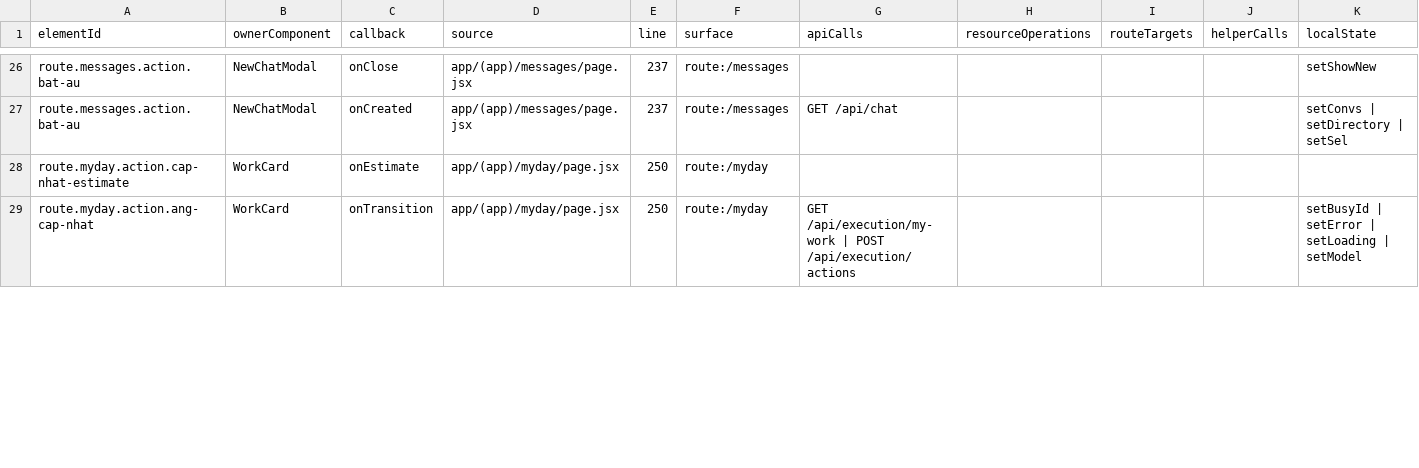
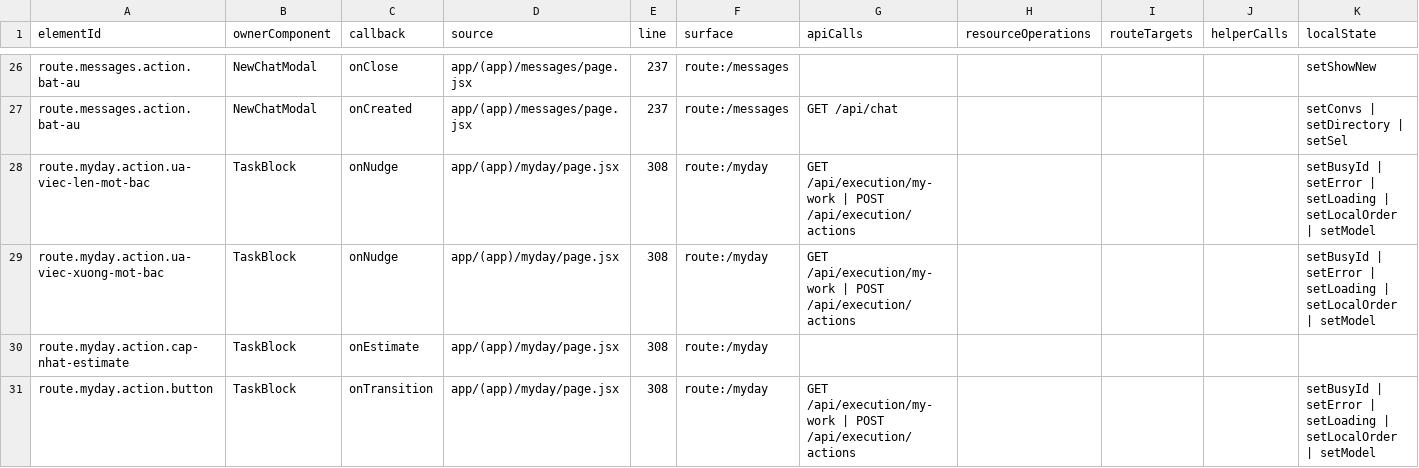
Before and after one commit to leozvu/repositoryrealms, a CSV file: qa/ui-action-map/delegated-bindings.csv, drawn as a sheet; only a part is shown, gaps mark what is left out; the diff covers the shown part only.

```diff
--- a/qa/ui-action-map/delegated-bindings.csv
+++ b/qa/ui-action-map/delegated-bindings.csv
@@ -27,3 +27,5 @@
 "route.messages.action.bat-au","NewChatModal","onCreated","app/(app)/messages/page.jsx","237","route:/messages","GET /api/chat","","","","setConvs | setDirectory | setSel"
-"route.myday.action.cap-nhat-estimate","WorkCard","onEstimate","app/(app)/myday/page.jsx","250","route:/myday","","","","",""
-"route.myday.action.ang-cap-nhat","WorkCard","onTransition","app/(app)/myday/page.jsx","250","route:/myday","GET /api/execution/my-work | POST /api/execution/actions","","","","setBusyId | setError | setLoading | setModel"
+"route.myday.action.ua-viec-len-mot-bac","TaskBlock","onNudge","app/(app)/myday/page.jsx","308","route:/myday","GET /api/execution/my-work | POST /api/execution/actions","","","","setBusyId | setError | setLoading | setLocalOrder | setModel"
+"route.myday.action.ua-viec-xuong-mot-bac","TaskBlock","onNudge","app/(app)/myday/page.jsx","308","route:/myday","GET /api/execution/my-work | POST /api/execution/actions","","","","setBusyId | setError | setLoading | setLocalOrder | setModel"
+"route.myday.action.cap-nhat-estimate","TaskBlock","onEstimate","app/(app)/myday/page.jsx","308","route:/myday","","","","",""
+"route.myday.action.button","TaskBlock","onTransition","app/(app)/myday/page.jsx","308","route:/myday","GET /api/execution/my-work | POST /api/execution/actions","","","","setBusyId | setError | setLoading | setLocalOrder | setModel"
```
Also changed, not shown: 13 added rows and 43 edited cells elsewhere in this file, qa/ui-action-map/action-map.csv, qa/ui-interaction-verification/interaction-matrix.csv, 20 other files.
